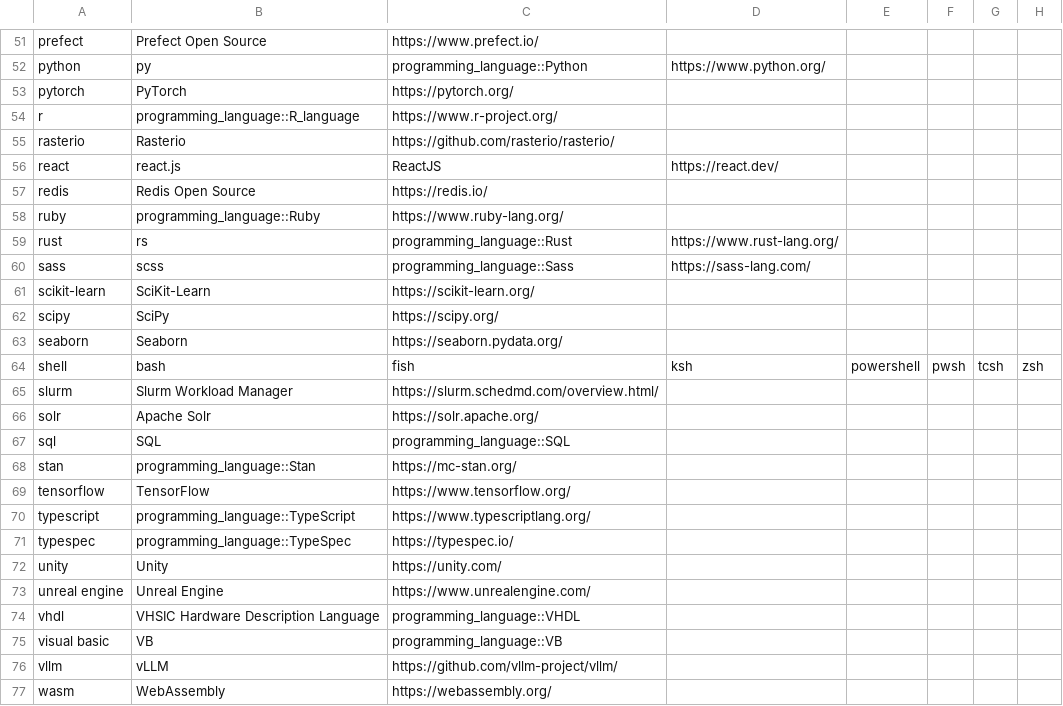
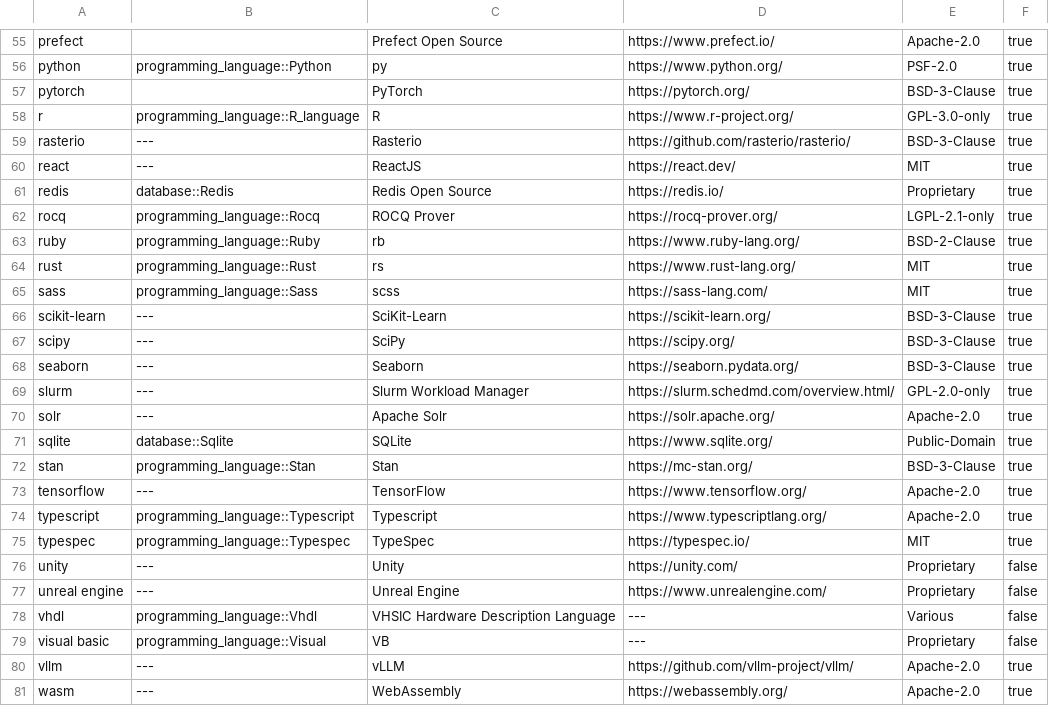
Before and after one commit to jhwohlgemuth/acorn, a CSV file: acorn-lib/assets/constants/technology.csv, drawn as a sheet; only a part is shown, gaps mark what is left out; removed rows and columns are numbered as before the commit, all else as after; the diff covers the shown part only; the diff names each change by its address in the sheet, - before the commit and + after, or states it on an @@ line.

```diff
--- a/acorn-lib/assets/constants/technology.csv
+++ b/acorn-lib/assets/constants/technology.csv
+column B, rows 56-61: programming_language::Python |  | programming_language::R_language | --- | --- | database::Redis; rows 63-70: programming_language::Ruby | programming_language::Rust | programming_language::Sass | --- | --- | --- | --- | ---; rows 72-81: programming_language::Stan | --- | programming_language::Typescript | programming_language::Typespec | --- | --- | programming_language::Vhdl | programming_language::Visual | --- | ---
-column D, rows 52-60: https://www.python.org/ |  |  |  | https://react.dev/ |  |  | https://www.rust-lang.org/ | https://sass-lang.com/
-column E, empty
-column F, empty
-column G, empty
-column H, empty
+column E, rows 55-61: Apache-2.0 | PSF-2.0 | BSD-3-Clause | GPL-3.0-only | BSD-3-Clause | MIT | Proprietary; rows 63-70: BSD-2-Clause | MIT | MIT | BSD-3-Clause | BSD-3-Clause | BSD-3-Clause | GPL-2.0-only | Apache-2.0; rows 72-81: BSD-3-Clause | Apache-2.0 | Apache-2.0 | MIT | Proprietary | Proprietary | Various | Proprietary | Apache-2.0 | Apache-2.0
+column F, rows 55-61: all true; rows 63-70: all true; rows 72-81: true | true | true | true | false | false | false | false | true | true
-D56: programming_language::Python
+D56: https://www.python.org/
-C58: programming_language::R_language
+C58: R
-C60: react.js
+C60: ReactJS
-D60: ReactJS
+D60: https://react.dev/
+row 62: rocq | programming_language::Rocq | ROCQ Prover | https://rocq-prover.org/ | LGPL-2.1-only | true
-C63: programming_language::Ruby
+C63: rb
-D64: programming_language::Rust
+D64: https://www.rust-lang.org/
-D65: programming_language::Sass
+D65: https://sass-lang.com/
-row 64: shell | bash | fish | ksh | powershell | pwsh | tcsh | zsh
-row 67: sql | SQL | programming_language::SQL
+row 71: sqlite | database::Sqlite | SQLite | https://www.sqlite.org/ | Public-Domain | true
-C72: programming_language::Stan
+C72: Stan
-C74: programming_language::TypeScript
+C74: Typescript
-C75: programming_language::TypeSpec
+C75: TypeSpec
-D78: programming_language::VHDL
+D78: ---
-D79: programming_language::VB
+D79: ---
```
Also changed, not shown: 4 added rows and 38 edited cells elsewhere in this file, 7 other files.
